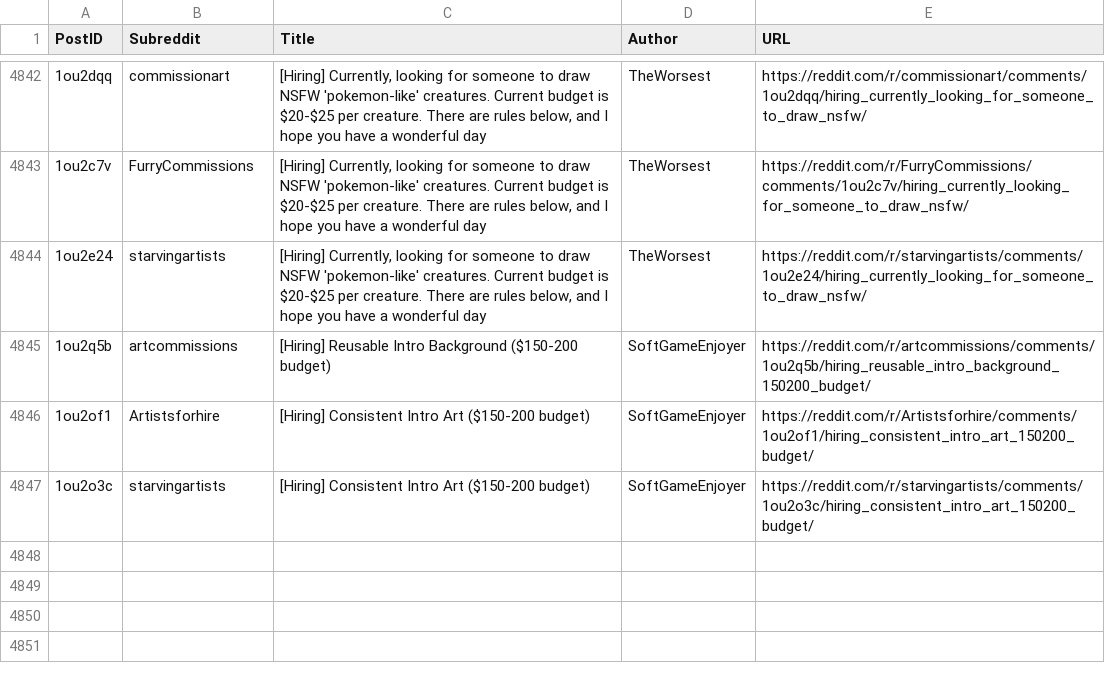
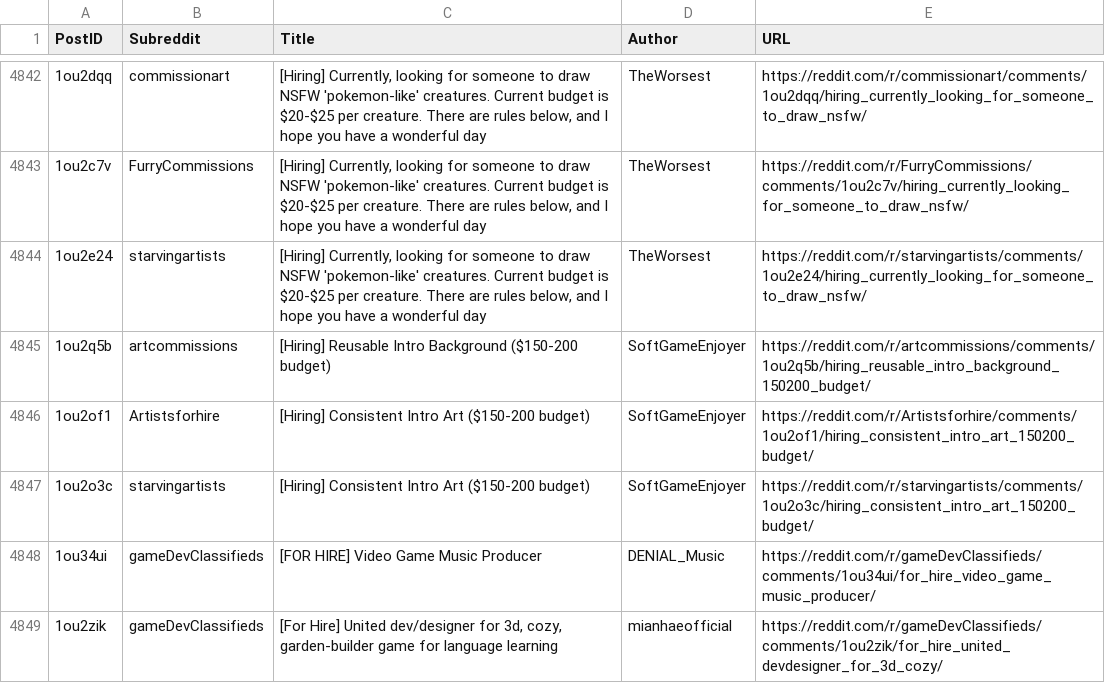
Before and after one commit to Jack0fcodes/LFA, a CSV file: posts_reddit.csv, drawn as a sheet; only a part is shown, gaps mark what is left out; the diff names each change by its address in the sheet, - before the commit and + after, or states it on an @@ line.

```diff
--- a/posts_reddit.csv
+++ b/posts_reddit.csv
+row 4848: 1ou34ui | gameDevClassifieds | [FOR HIRE] Video Game Music Producer | DENIAL_Music | https://reddit.com/r/gameDevClassifieds/comments/1ou34ui/for_hire_video_game_music_producer/
+row 4849: 1ou2zik | gameDevClassifieds | [For Hire] United dev/designer for 3d, cozy, garden-builder game for language learning | mianhaeofficial | https://reddit.com/r/gameDevClassifieds/comments/1ou2zik/for_hire_united_devdesigner_for_3d_cozy/
```
